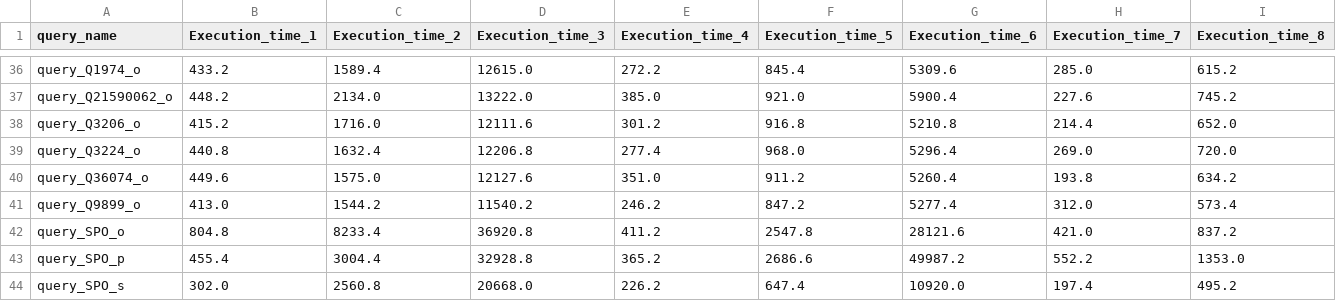
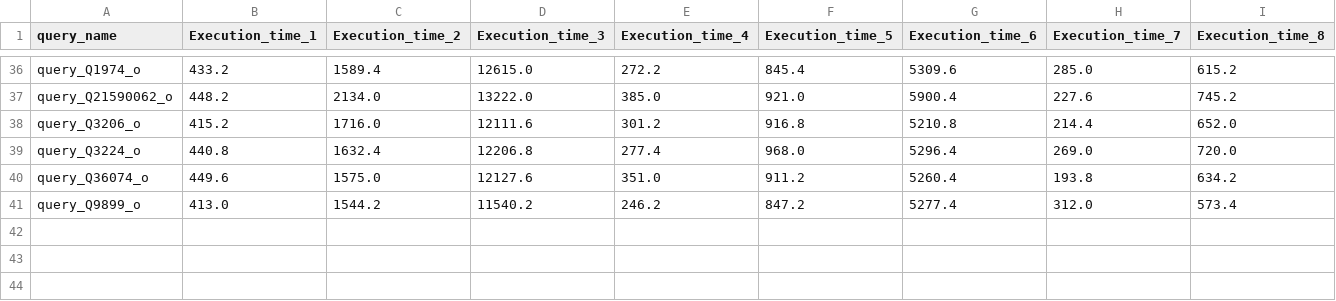
Before and after one commit to momo54/count-distinct-watdiv, a CSV file: output/aggregated_CRAWD_all_results.csv, drawn as a sheet; only a part is shown, gaps mark what is left out; rows hold the shown columns only; the diff names each change by its address in the sheet, - before the commit and + after, or states it on an @@ line.

```diff
--- a/output/aggregated_CRAWD_all_results.csv
+++ b/output/aggregated_CRAWD_all_results.csv
-row 42: query_SPO_o | 804.8 | 8233.4 | 36920.8 | 411.2 | 2547.8 | 28121.6 | 421.0 | 837.2
-row 43: query_SPO_p | 455.4 | 3004.4 | 32928.8 | 365.2 | 2686.6 | 49987.2 | 552.2 | 1353.0
-row 44: query_SPO_s | 302.0 | 2560.8 | 20668.0 | 226.2 | 647.4 | 10920.0 | 197.4 | 495.2
```
Also changed, not shown: output/CHAOLEE_all_results.csv, output/CRAWD_all_results.csv.
